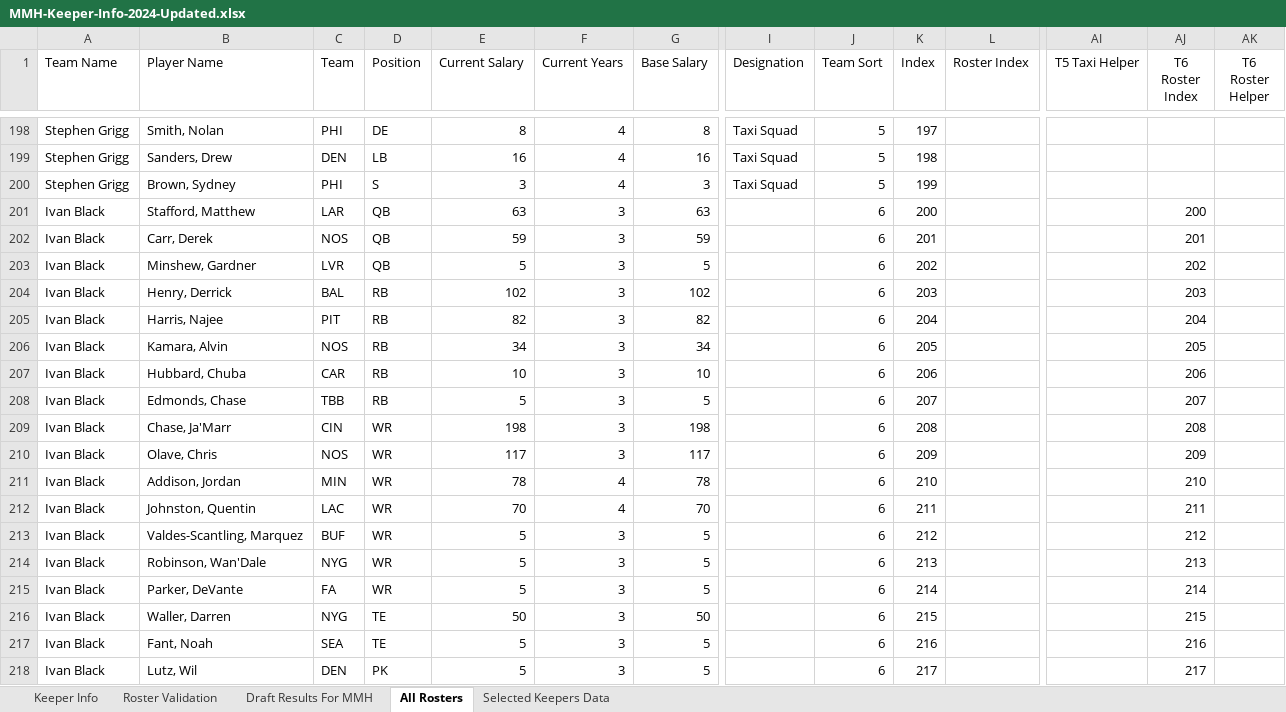
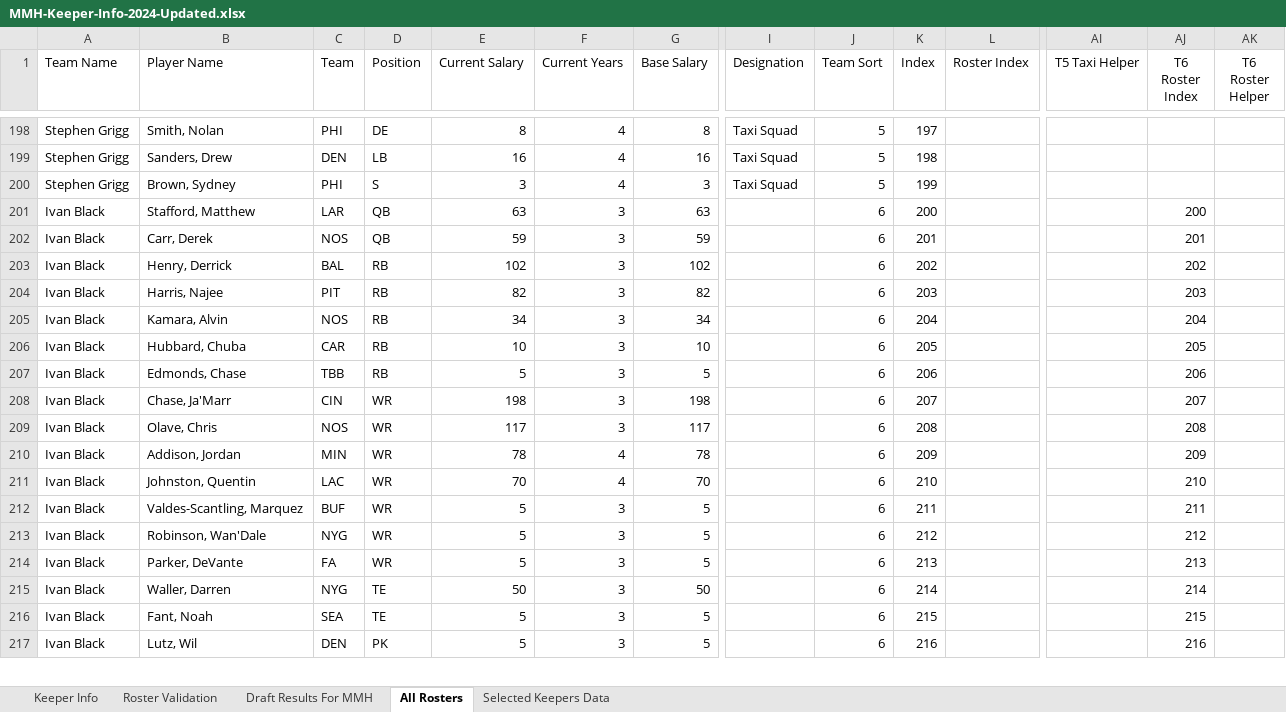
Before and after one commit to cthoesen/knuckleheads, an Excel workbook: public/documents/mmh/MMH-Keeper-Info-2024-Updated.xlsx, sheet All Rosters, drawn as a sheet; only a part is shown, gaps mark what is left out; values as stored, in another font and other column widths than the file's, no borders; table styles not drawn; removed rows and columns are numbered as before the commit, all else as after; rows hold the shown columns only; the diff covers the shown part only; the diff names each change by its address in the sheet, - before the commit and + after, or states it on an @@ line.

```diff
--- a/public/documents/mmh/MMH-Keeper-Info-2024-Updated.xlsx (sheet All Rosters)
+++ b/public/documents/mmh/MMH-Keeper-Info-2024-Updated.xlsx (sheet All Rosters)
-row 203: Ivan Black | Minshew, Gardner | LVR | QB | 5 | 3 | 5 |  | 6 | 202 |  |  | 202
-K203 (Index): 203
+K203 (Index): 202
-AJ203 (T6 Roster Index): 203
+AJ203 (T6 Roster Index): 202
-K204 (Index): 204
+K204 (Index): 203
-AJ204 (T6 Roster Index): 204
+AJ204 (T6 Roster Index): 203
-K205 (Index): 205
+K205 (Index): 204
-AJ205 (T6 Roster Index): 205
+AJ205 (T6 Roster Index): 204
-K206 (Index): 206
+K206 (Index): 205
-AJ206 (T6 Roster Index): 206
+AJ206 (T6 Roster Index): 205
-K207 (Index): 207
+K207 (Index): 206
-AJ207 (T6 Roster Index): 207
+AJ207 (T6 Roster Index): 206
-K208 (Index): 208
+K208 (Index): 207
-AJ208 (T6 Roster Index): 208
+AJ208 (T6 Roster Index): 207
-K209 (Index): 209
+K209 (Index): 208
-AJ209 (T6 Roster Index): 209
+AJ209 (T6 Roster Index): 208
-K210 (Index): 210
+K210 (Index): 209
-AJ210 (T6 Roster Index): 210
+AJ210 (T6 Roster Index): 209
-K211 (Index): 211
+K211 (Index): 210
-AJ211 (T6 Roster Index): 211
+AJ211 (T6 Roster Index): 210
-K212 (Index): 212
+K212 (Index): 211
-AJ212 (T6 Roster Index): 212
+AJ212 (T6 Roster Index): 211
-K213 (Index): 213
+K213 (Index): 212
-AJ213 (T6 Roster Index): 213
+AJ213 (T6 Roster Index): 212
-K214 (Index): 214
+K214 (Index): 213
-AJ214 (T6 Roster Index): 214
+AJ214 (T6 Roster Index): 213
-K215 (Index): 215
+K215 (Index): 214
-AJ215 (T6 Roster Index): 215
+AJ215 (T6 Roster Index): 214
-K216 (Index): 216
+K216 (Index): 215
-AJ216 (T6 Roster Index): 216
+AJ216 (T6 Roster Index): 215
-K217 (Index): 217
+K217 (Index): 216
-AJ217 (T6 Roster Index): 217
+AJ217 (T6 Roster Index): 216
```
Also changed, not shown: 1 added row and 113 edited cells elsewhere in this sheet, sheet Keeper Info, sheet Selected Keepers Data, sheet Roster Validation, sheet Draft Results For MMH, formulas that keep their value, 1 other file.
